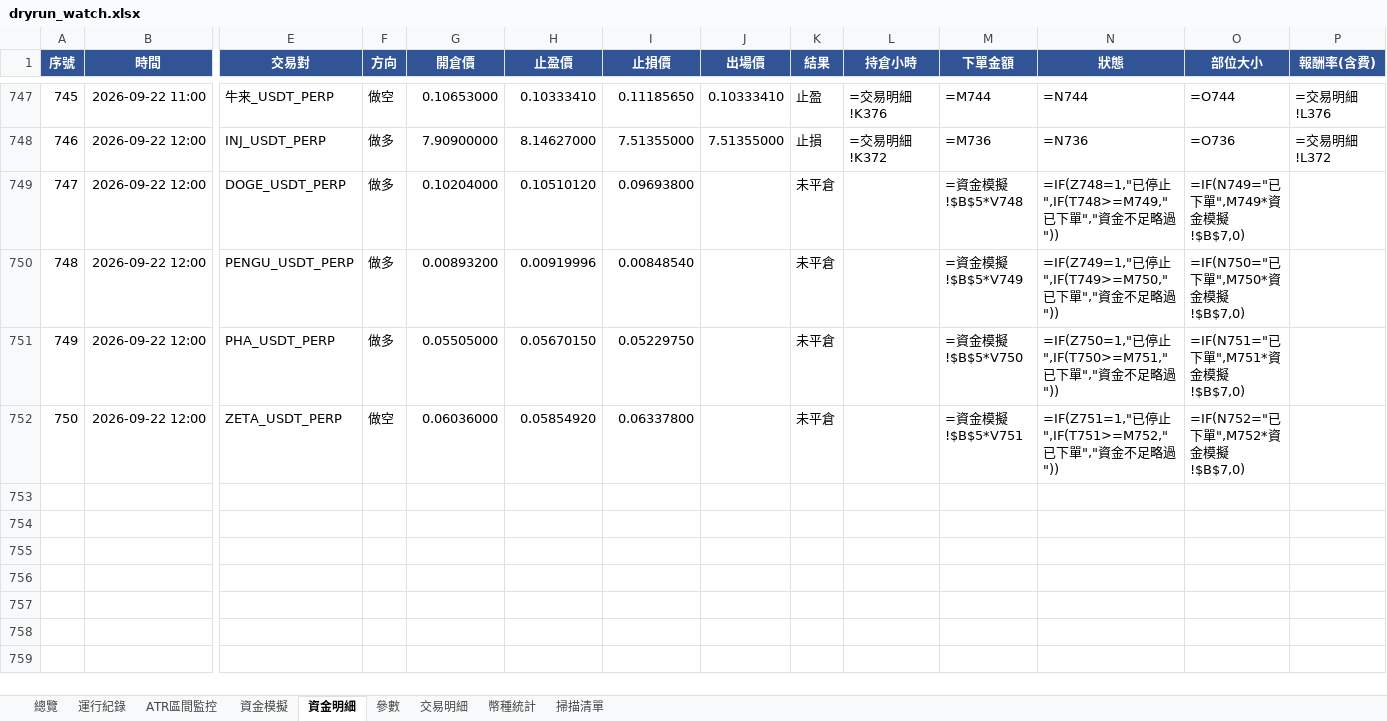
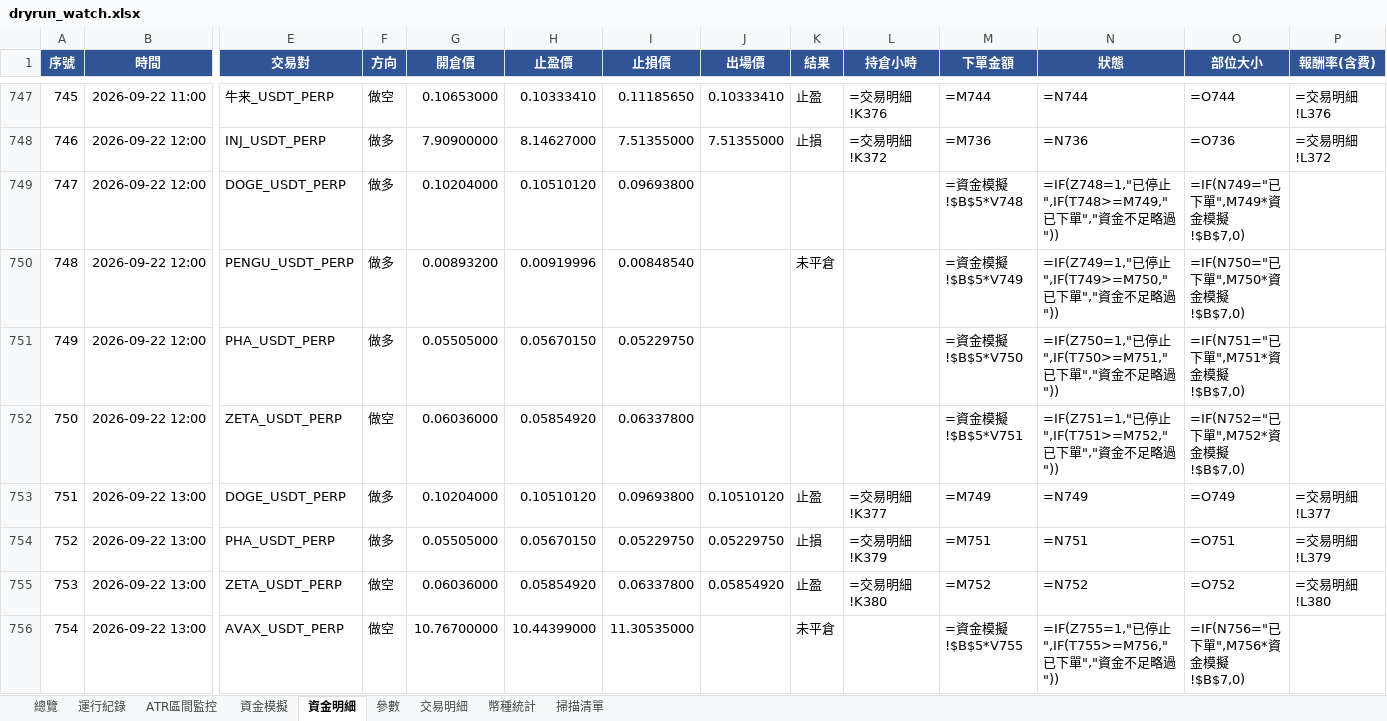
Before and after one commit to timzen43210/Crypto_Trader, an Excel workbook: output/dryrun_watch.xlsx, sheet 資金明細, drawn as a sheet; only a part is shown, gaps mark what is left out; values as stored, in another font and other column widths than the file's, no borders; formulas without a stored value are shown as written; conditional formats not drawn; rows hold the shown columns only; the diff names each change by its address in the sheet, - before the commit and + after, or states it on an @@ line.

```diff
--- a/output/dryrun_watch.xlsx (sheet 資金明細)
+++ b/output/dryrun_watch.xlsx (sheet 資金明細)
-K749 (結果): 未平倉
+K749 (結果): (empty)
-K751:K752 (結果): 未平倉
+K751:K752 (結果): (empty)
+row 753: 751 | 2026-09-22 13:00 | DOGE_USDT_PERP | 做多 | 0.10204000 | 0.10510120 | 0.09693800 | 0.10510120 | 止盈 | =交易明細!K377 | =M749 | =N749 | =O749 | =交易明細!L377
+row 754: 752 | 2026-09-22 13:00 | PHA_USDT_PERP | 做多 | 0.05505000 | 0.05670150 | 0.05229750 | 0.05229750 | 止損 | =交易明細!K379 | =M751 | =N751 | =O751 | =交易明細!L379
+row 755: 753 | 2026-09-22 13:00 | ZETA_USDT_PERP | 做空 | 0.06036000 | 0.05854920 | 0.06337800 | 0.05854920 | 止盈 | =交易明細!K380 | =M752 | =N752 | =O752 | =交易明細!L380
+row 756: 754 | 2026-09-22 13:00 | AVAX_USDT_PERP | 做空 | 10.76700000 | 10.44399000 | 11.30535000 |  | 未平倉 |  | =資金模擬!$B$5*V755 | =IF(Z755=1,"已停止",IF(T755>=M756,"已下單","資金不足略過")) | =IF(N756="已下單",M756*資金模擬!$B$7,0)
```
Also changed, not shown: sheet 幣種統計, sheet 交易明細, sheet 總覽, sheet 資金模擬, sheet ATR區間監控, sheet 運行紀錄, 2 more sheets, charts or pictures, output/dryrun_rev.xlsx, output/dryrun_rev_wide.xlsx, 3 other files.
